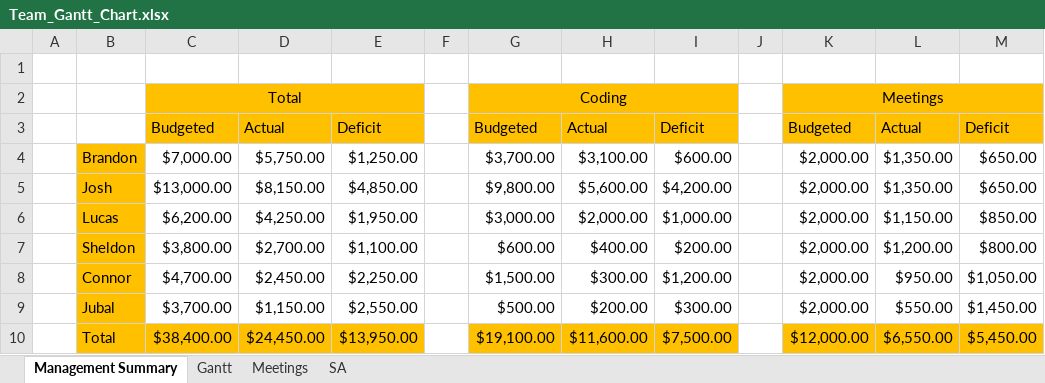
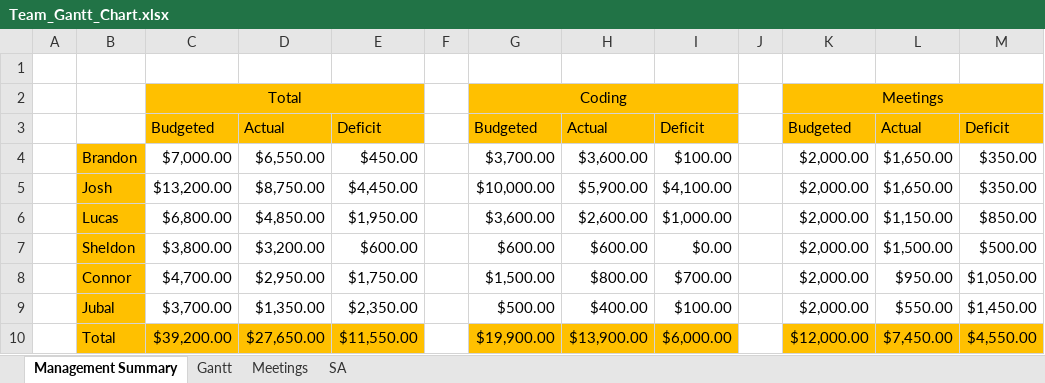
Before and after one commit to cjwilliams97/6_Angry_Devs, an Excel workbook: Docs/Team_Gantt_Chart.xlsx, sheet Management Summary, drawn as a sheet; only a part is shown; values as stored, in another font and other column widths than the file's, no borders; the diff names each change by its address in the sheet, - before the commit and + after, or states it on an @@ line.

```diff
--- a/Docs/Team_Gantt_Chart.xlsx (sheet Management Summary)
+++ b/Docs/Team_Gantt_Chart.xlsx (sheet Management Summary)
-D4: $5,750.00
+D4: $6,550.00
-E4: $1,250.00
+E4: $450.00
-H4: $3,100.00
+H4: $3,600.00
-I4: $600.00
+I4: $100.00
-L4:L5: $1,350.00
+L4:L5: $1,650.00
-M4:M5: $650.00
+M4:M5: $350.00
-C5: $13,000.00
+C5: $13,200.00
-D5: $8,150.00
+D5: $8,750.00
-E5: $4,850.00
+E5: $4,450.00
-G5: $9,800.00
+G5: $10,000.00
-H5: $5,600.00
+H5: $5,900.00
-I5: $4,200.00
+I5: $4,100.00
-C6: $6,200.00
+C6: $6,800.00
-D6: $4,250.00
+D6: $4,850.00
-G6: $3,000.00
+G6: $3,600.00
-H6: $2,000.00
+H6: $2,600.00
-D7: $2,700.00
+D7: $3,200.00
-E7: $1,100.00
+E7: $600.00
-H7: $400.00
+H7: $600.00
-I7: $200.00
+I7: $0.00
-L7: $1,200.00
+L7: $1,500.00
-M7: $800.00
+M7: $500.00
-D8: $2,450.00
+D8: $2,950.00
-E8: $2,250.00
+E8: $1,750.00
-H8: $300.00
+H8: $800.00
-I8: $1,200.00
+I8: $700.00
-D9: $1,150.00
+D9: $1,350.00
-E9: $2,550.00
+E9: $2,350.00
-H9: $200.00
+H9: $400.00
-I9: $300.00
+I9: $100.00
-C10: $38,400.00
+C10: $39,200.00
-D10: $24,450.00
+D10: $27,650.00
-E10: $13,950.00
+E10: $11,550.00
-G10: $19,100.00
+G10: $19,900.00
-H10: $11,600.00
+H10: $13,900.00
-I10: $7,500.00
+I10: $6,000.00
-L10: $6,550.00
+L10: $7,450.00
-M10: $5,450.00
+M10: $4,550.00
```
Also changed, not shown: sheet Gantt, sheet Meetings, formulas that keep their value.
